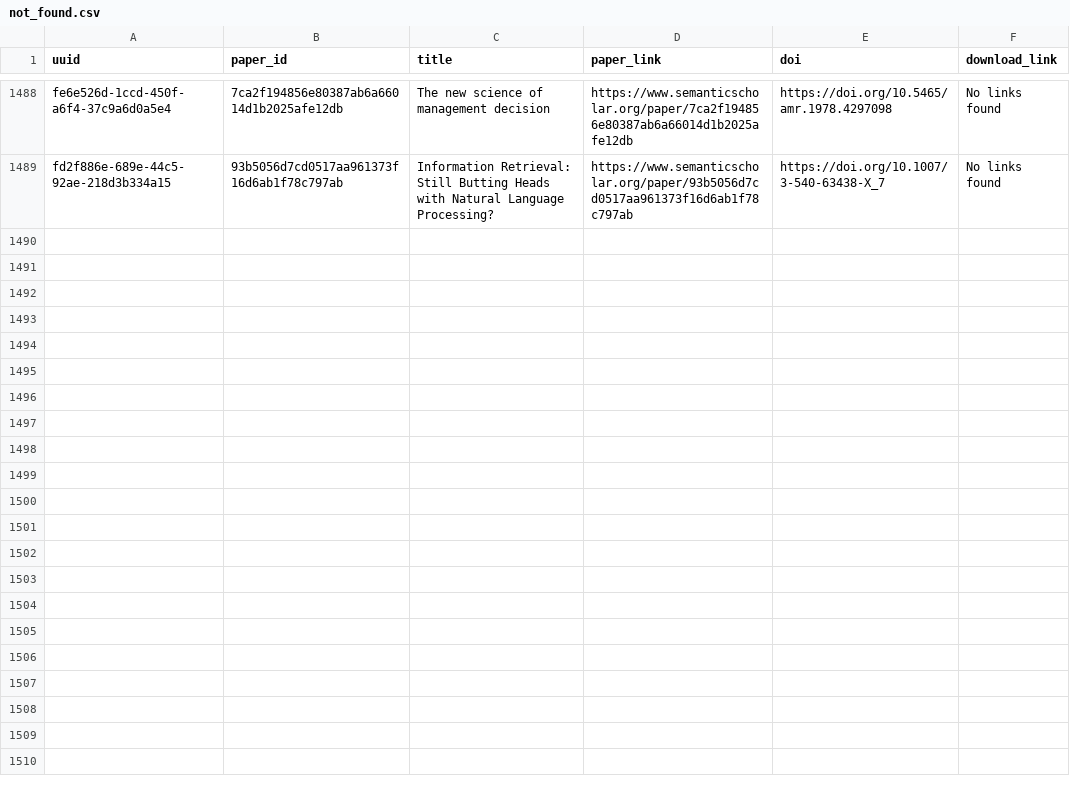
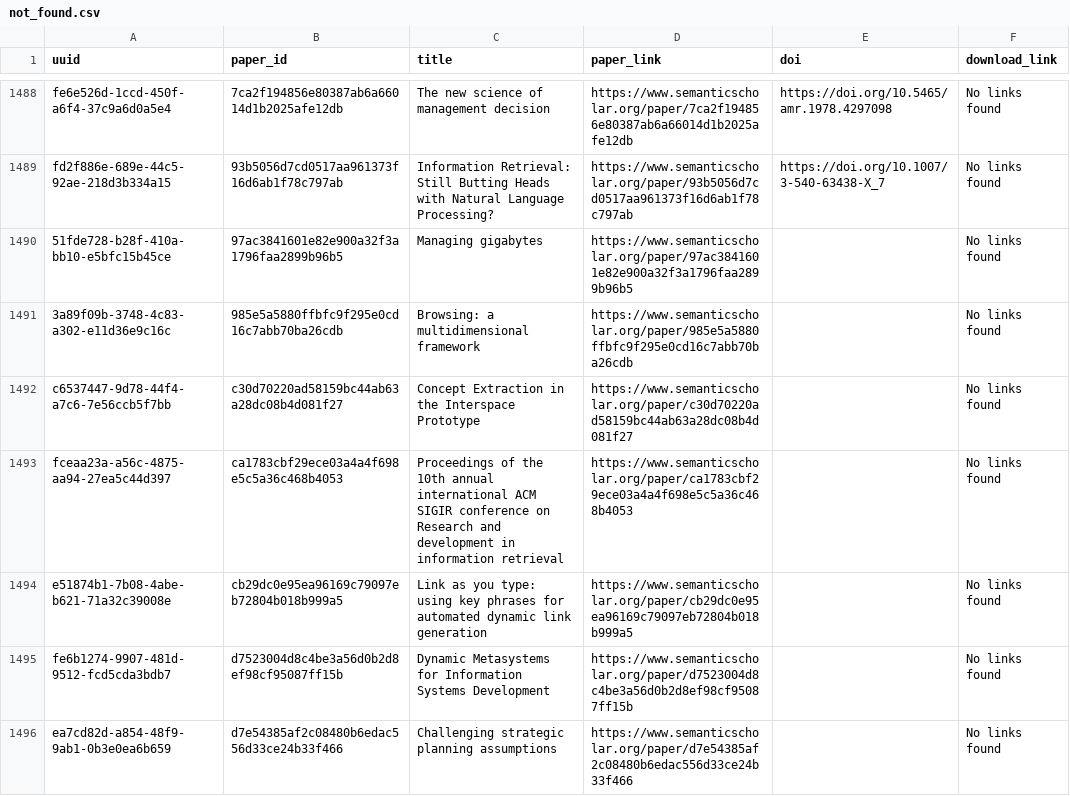
Before and after one commit to dev-SR/research-paper-downloader-pdf, a CSV file: data/info/not_found.csv, drawn as a sheet; only a part is shown, gaps mark what is left out; the diff covers the shown part only; the diff names each change by its address in the sheet, - before the commit and + after, or states it on an @@ line.

```diff
--- a/data/info/not_found.csv
+++ b/data/info/not_found.csv
+row 1490: 51fde728-b28f-410a-bb10-e5bfc15b45ce | 97ac3841601e82e900a32f3a1796faa2899b96b5 | Managing gigabytes | https://www.semanticscholar.org/paper/97ac3841601e82e900a32f3a1796faa2899b96b5 |  | No links found
+row 1491: 3a89f09b-3748-4c83-a302-e11d36e9c16c | 985e5a5880ffbfc9f295e0cd16c7abb70ba26cdb | Browsing: a multidimensional framework | https://www.semanticscholar.org/paper/985e5a5880ffbfc9f295e0cd16c7abb70ba26cdb |  | No links found
+row 1492: c6537447-9d78-44f4-a7c6-7e56ccb5f7bb | c30d70220ad58159bc44ab63a28dc08b4d081f27 | Concept Extraction in the Interspace Prototype | https://www.semanticscholar.org/paper/c30d70220ad58159bc44ab63a28dc08b4d081f27 |  | No links found
+row 1493: fceaa23a-a56c-4875-aa94-27ea5c44d397 | ca1783cbf29ece03a4a4f698e5c5a36c468b4053 | Proceedings of the 10th annual international ACM SIGIR conference on Research and development in information retrieval | https://www.semanticscholar.org/paper/ca1783cbf29ece03a4a4f698e5c5a36c468b4053 |  | No links found
+row 1494: e51874b1-7b08-4abe-b621-71a32c39008e | cb29dc0e95ea96169c79097eb72804b018b999a5 | Link as you type: using key phrases for automated dynamic link generation | https://www.semanticscholar.org/paper/cb29dc0e95ea96169c79097eb72804b018b999a5 |  | No links found
+row 1495: fe6b1274-9907-481d-9512-fcd5cda3bdb7 | d7523004d8c4be3a56d0b2d8ef98cf95087ff15b | Dynamic Metasystems for Information Systems Development | https://www.semanticscholar.org/paper/d7523004d8c4be3a56d0b2d8ef98cf95087ff15b |  | No links found
+row 1496: ea7cd82d-a854-48f9-9ab1-0b3e0ea6b659 | d7e54385af2c08480b6edac556d33ce24b33f466 | Challenging strategic planning assumptions | https://www.semanticscholar.org/paper/d7e54385af2c08480b6edac556d33ce24b33f466 |  | No links found
```
Also changed, not shown: 7 added rows elsewhere in this file, data/info/done.csv, 1 other file.
